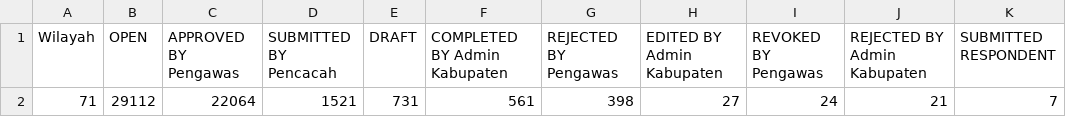
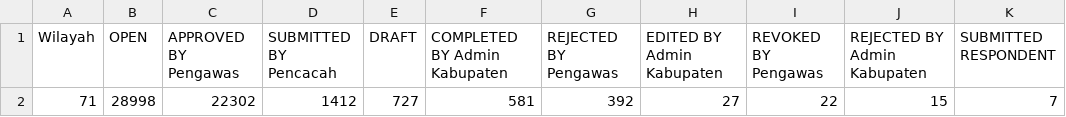
Before and after one commit to danimat15/fasih-sm-scrapper, a CSV file: dashboard/public/ringkasan_Progres.csv, drawn as a sheet.

Commit message:
Update data: 9 Juli 2026 pukul 09.46 WITA

```diff
--- a/dashboard/public/ringkasan_Progres.csv
+++ b/dashboard/public/ringkasan_Progres.csv
@@ -1,2 +1,2 @@
 Wilayah,OPEN,APPROVED BY Pengawas,SUBMITTED BY Pencacah,DRAFT,COMPLETED BY Admin Kabupaten,REJECTED BY Pengawas,EDITED BY Admin Kabupaten,REVOKED BY Pengawas,REJECTED BY Admin Kabupaten,SUBMITTED RESPONDENT
-71,29112,22064,1521,731,561,398,27,24,21,7
+71,28998,22302,1412,727,581,392,27,22,15,7
```
Also changed, not shown: 1 other file.
